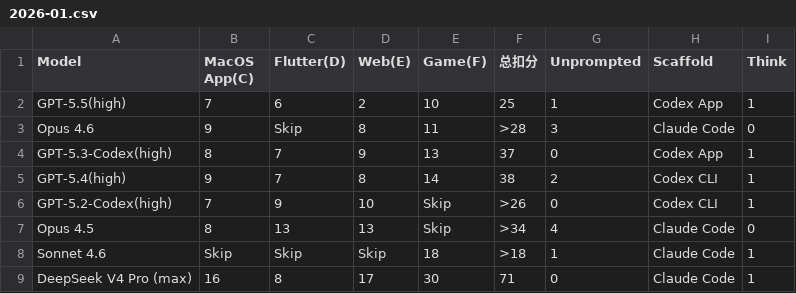
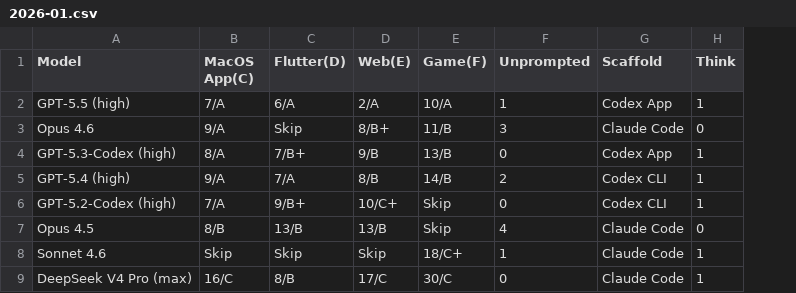
Before and after one commit to llm2014/llm_benchmark, a CSV file: docs/data/code_v3/2026-01.csv, drawn as a sheet; only a part is shown; the diff covers the shown part only; the diff names each change by its address in the sheet, - before the commit and + after, or states it on an @@ line.

```diff
--- a/docs/data/code_v3/2026-01.csv
+++ b/docs/data/code_v3/2026-01.csv
-column F (总扣分), rows 2-9: 25 | >28 | 37 | 38 | >26 | >34 | >18 | 71
-A2 (Model): GPT-5.5(high)
+A2 (Model): GPT-5.5 (high)
-B2 (MacOS App(C)): 7
+B2 (MacOS App(C)): 7/A
-C2 (Flutter(D)): 6
+C2 (Flutter(D)): 6/A
-D2 (Web(E)): 2
+D2 (Web(E)): 2/A
-E2 (Game(F)): 10
+E2 (Game(F)): 10/A
-B3 (MacOS App(C)): 9
+B3 (MacOS App(C)): 9/A
-D3 (Web(E)): 8
+D3 (Web(E)): 8/B+
-E3 (Game(F)): 11
+E3 (Game(F)): 11/B
-A4 (Model): GPT-5.3-Codex(high)
+A4 (Model): GPT-5.3-Codex (high)
-B4 (MacOS App(C)): 8
+B4 (MacOS App(C)): 8/A
-C4 (Flutter(D)): 7
+C4 (Flutter(D)): 7/B+
-D4 (Web(E)): 9
+D4 (Web(E)): 9/B
-E4 (Game(F)): 13
+E4 (Game(F)): 13/B
-A5 (Model): GPT-5.4(high)
+A5 (Model): GPT-5.4 (high)
-B5 (MacOS App(C)): 9
+B5 (MacOS App(C)): 9/A
-C5 (Flutter(D)): 7
+C5 (Flutter(D)): 7/A
-D5 (Web(E)): 8
+D5 (Web(E)): 8/B
-E5 (Game(F)): 14
+E5 (Game(F)): 14/B
-A6 (Model): GPT-5.2-Codex(high)
+A6 (Model): GPT-5.2-Codex (high)
-B6 (MacOS App(C)): 7
+B6 (MacOS App(C)): 7/A
-C6 (Flutter(D)): 9
+C6 (Flutter(D)): 9/B+
-D6 (Web(E)): 10
+D6 (Web(E)): 10/C+
-B7 (MacOS App(C)): 8
+B7 (MacOS App(C)): 8/B
-C7 (Flutter(D)): 13
+C7 (Flutter(D)): 13/B
-D7 (Web(E)): 13
+D7 (Web(E)): 13/B
-E8 (Game(F)): 18
+E8 (Game(F)): 18/C+
-B9 (MacOS App(C)): 16
+B9 (MacOS App(C)): 16/C
-C9 (Flutter(D)): 8
+C9 (Flutter(D)): 8/B
-D9 (Web(E)): 17
+D9 (Web(E)): 17/C
-E9 (Game(F)): 30
+E9 (Game(F)): 30/C
```
Also changed, not shown: 35 edited cells elsewhere in this file, docs/data/code_v3/2026-05.csv, docs/data/logic/2025-12.csv, 48 other files.
